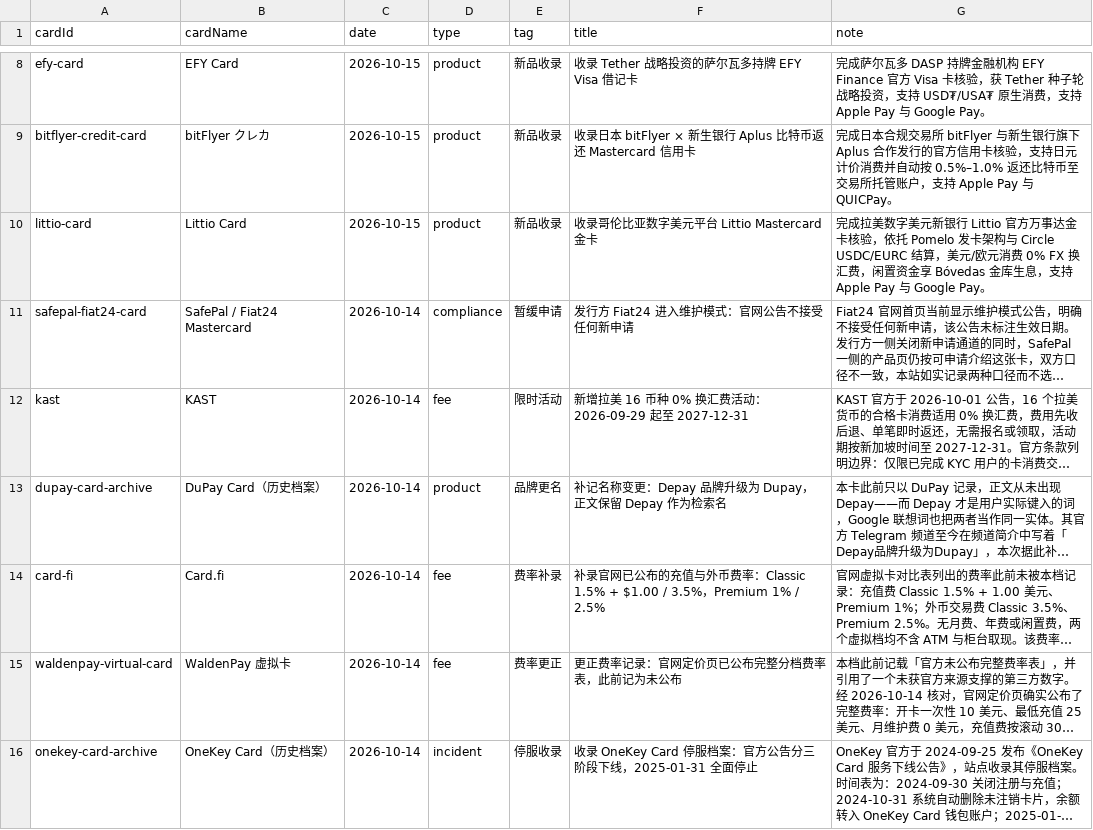
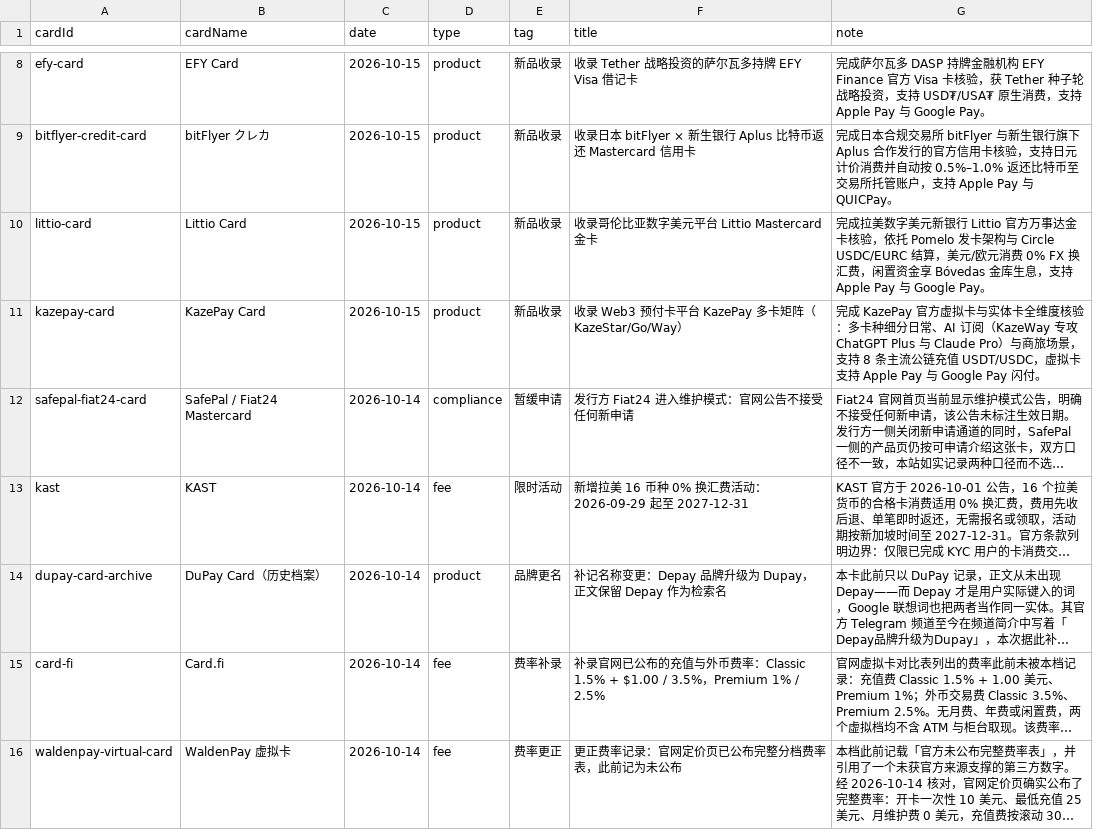
Before and after one commit to liam1024-tech/awesome-crypto-cards, a CSV file: data/card-changelogs.csv, drawn as a sheet; only a part is shown, gaps mark what is left out; the shorter side is filled out with more unchanged rows; long unchanged cells end in …; the diff names each change by its address in the sheet, - before the commit and + after, or states it on an @@ line.

Commit message:
feat(changelog): add KazePay Card discovery changelog event

```diff
--- a/data/card-changelogs.csv
+++ b/data/card-changelogs.csv
+row 11: kazepay-card | KazePay Card | 2026-10-15 | product | 新品收录 | 收录 Web3 预付卡平台 KazePay 多卡矩阵（KazeStar/Go/Way） | 完成 KazePay 官方虚拟卡与实体卡全维度核验：多卡种细分日常、AI 订阅（KazeWay 专攻 ChatGPT Plus 与 Claude Pro）与商旅场景，支持 8 条主流公链充值 USDT/USDC，虚拟卡支持 Apple Pay 与 Google Pay 闪付。
```
Also changed, not shown: 2 other files.
